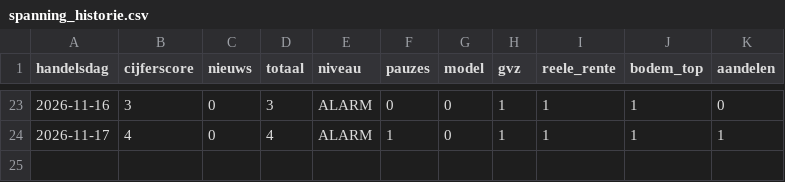
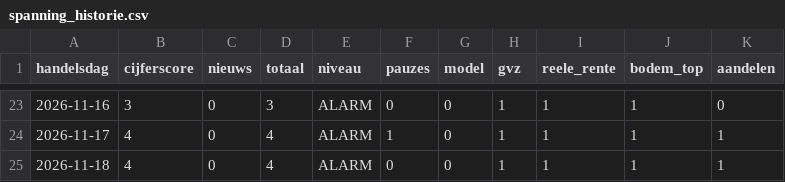
Before and after one commit to vincentwolf89/goudspanning, a CSV file: spanning_historie.csv, drawn as a sheet; only a part is shown, gaps mark what is left out; the diff names each change by its address in the sheet, - before the commit and + after, or states it on an @@ line.

```diff
--- a/spanning_historie.csv
+++ b/spanning_historie.csv
+row 25: 2026-11-18 | 4 | 0 | 4 | ALARM | 0 | 0 | 1 | 1 | 1 | 1
```
Also changed, not shown: 2 other files.
